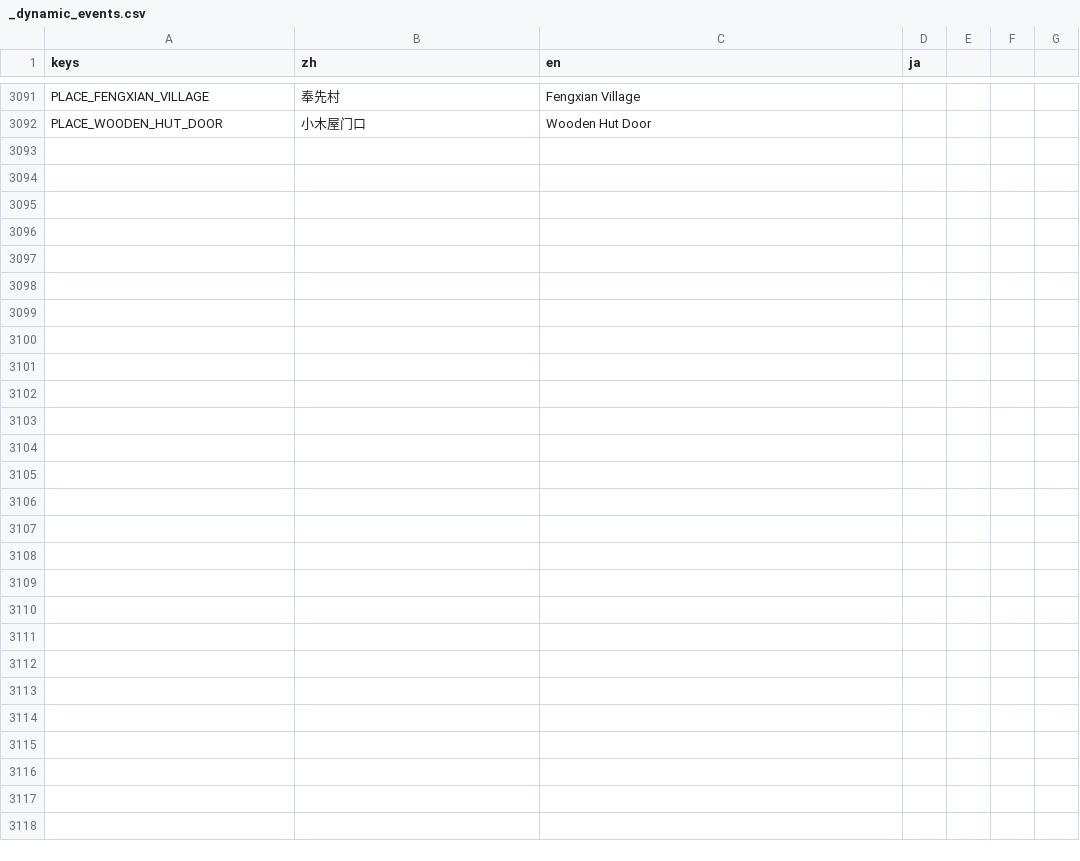
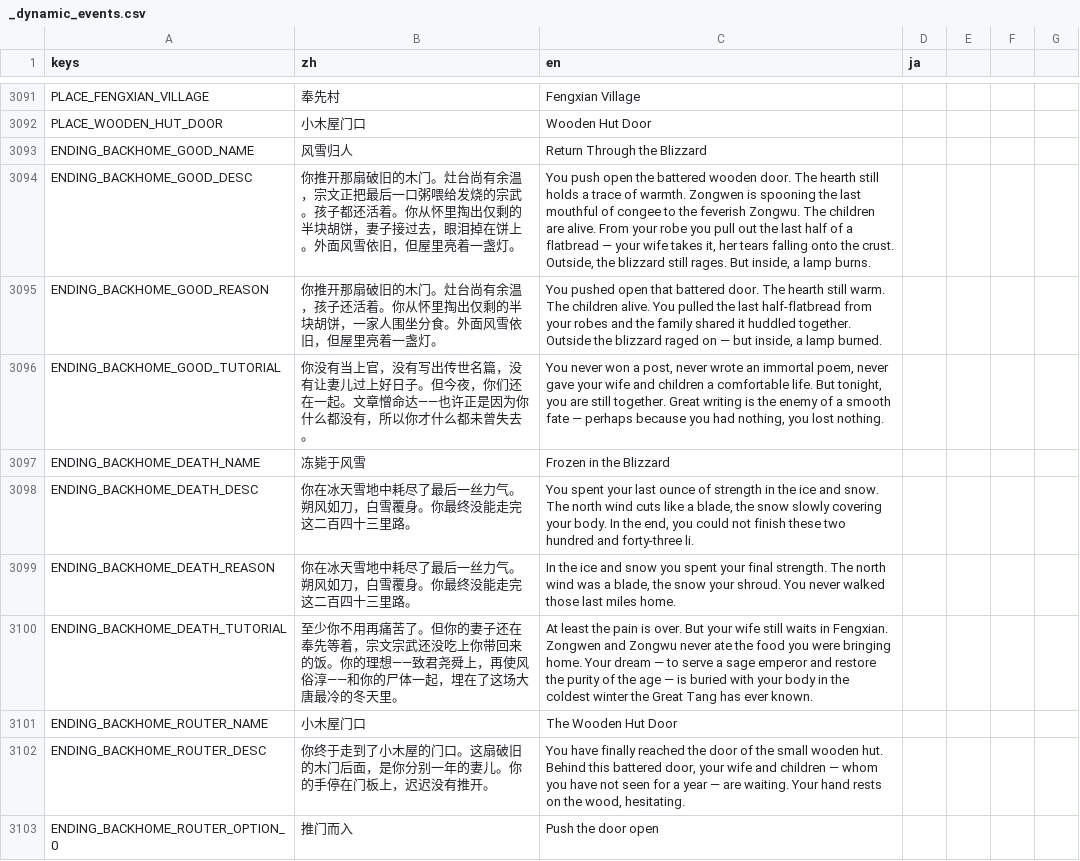
Before and after one commit to 67-68/poem_map_project, a CSV file: data/1_core_rules/translations/_dynamic_events.csv, drawn as a sheet; only a part is shown, gaps mark what is left out.

```diff
--- a/data/1_core_rules/translations/_dynamic_events.csv
+++ b/data/1_core_rules/translations/_dynamic_events.csv
@@ -3221 +3221,12 @@ PLACE_FENGXIAN_VILLAGE,奉先村,Fengxian Village,
 PLACE_WOODEN_HUT_DOOR,小木屋门口,Wooden Hut Door,
+ENDING_BACKHOME_GOOD_NAME,风雪归人,Return Through the Blizzard,
+ENDING_BACKHOME_GOOD_DESC,你推开那扇破旧的木门。灶台尚有余温，宗文正把最后一口粥喂给发烧的宗武。孩子都还活着。你从怀里掏出仅剩的半块胡饼，妻子接过去，眼泪掉在饼上。外面风雪依旧，但屋里亮着一盏灯。,"You push open the battered wooden door. The hearth still holds a trace of warmth. Zongwen is spooning the last mouthful of congee to the feverish Zongwu. The children are alive. From your robe you pull out the last half of a flatbread — your wife takes it, her tears falling onto the crust. Outside, the blizzard still rages. But inside, a lamp burns.",
+ENDING_BACKHOME_GOOD_REASON,你推开那扇破旧的木门。灶台尚有余温，孩子还活着。你从怀里掏出仅剩的半块胡饼，一家人围坐分食。外面风雪依旧，但屋里亮着一盏灯。,"You pushed open that battered door. The hearth still warm. The children alive. You pulled the last half-flatbread from your robes and the family shared it huddled together. Outside the blizzard raged on — but inside, a lamp burned.",
+ENDING_BACKHOME_GOOD_TUTORIAL,你没有当上官，没有写出传世名篇，没有让妻儿过上好日子。但今夜，你们还在一起。文章憎命达——也许正是因为你什么都没有，所以你才什么都未曾失去。,"You never won a post, never wrote an immortal poem, never gave your wife and children a comfortable life. But tonight, you are still together. Great writing is the enemy of a smooth fate — perhaps because you had nothing, you lost nothing.",
+ENDING_BACKHOME_DEATH_NAME,冻毙于风雪,Frozen in the Blizzard,
+ENDING_BACKHOME_DEATH_DESC,你在冰天雪地中耗尽了最后一丝力气。朔风如刀，白雪覆身。你最终没能走完这二百四十三里路。,"You spent your last ounce of strength in the ice and snow. The north wind cuts like a blade, the snow slowly covering your body. In the end, you could not finish these two hundred and forty-three li.",
+ENDING_BACKHOME_DEATH_REASON,你在冰天雪地中耗尽了最后一丝力气。朔风如刀，白雪覆身。你最终没能走完这二百四十三里路。,"In the ice and snow you spent your final strength. The north wind was a blade, the snow your shroud. You never walked those last miles home.",
+ENDING_BACKHOME_DEATH_TUTORIAL,至少你不用再痛苦了。但你的妻子还在奉先等着，宗文宗武还没吃上你带回来的饭。你的理想——致君尧舜上，再使风俗淳——和你的尸体一起，埋在了这场大唐最冷的冬天里。,"At least the pain is over. But your wife still waits in Fengxian. Zongwen and Zongwu never ate the food you were bringing home. Your dream — to serve a sage emperor and restore the purity of the age — is buried with your body in the coldest winter the Great Tang has ever known.",
+ENDING_BACKHOME_ROUTER_NAME,小木屋门口,The Wooden Hut Door,
+ENDING_BACKHOME_ROUTER_DESC,你终于走到了小木屋的门口。这扇破旧的木门后面，是你分别一年的妻儿。你的手停在门板上，迟迟没有推开。,"You have finally reached the door of the small wooden hut. Behind this battered door, your wife and children — whom you have not seen for a year — are waiting. Your hand rests on the wood, hesitating.",
+ENDING_BACKHOME_ROUTER_OPTION_0,推门而入,Push the door open,
```
Also changed, not shown: 17 other files.
